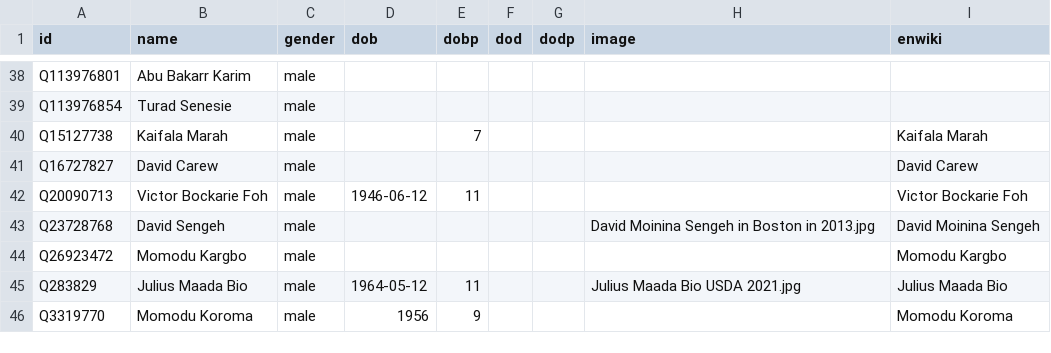
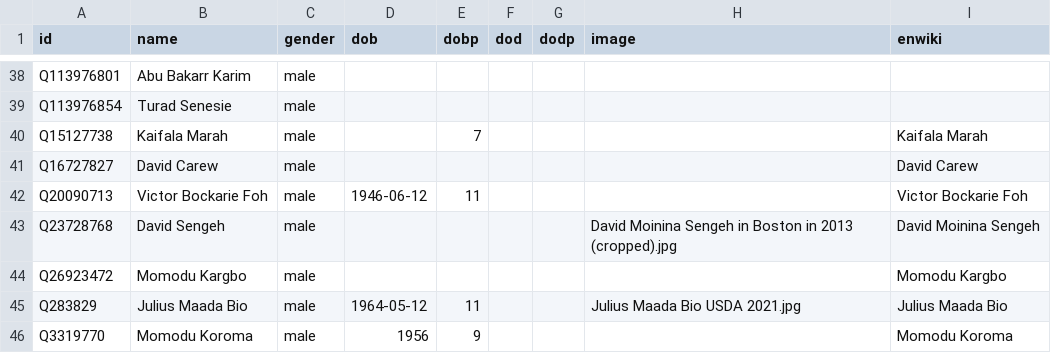
Before and after one commit to every-politician-scrapers/sierra-leone, a CSV file: html/bio.csv, drawn as a sheet; only a part is shown, gaps mark what is left out.

```diff
--- a/html/bio.csv
+++ b/html/bio.csv
@@ -42,3 +42,3 @@ Q16727827,David Carew,male,,,,,,David Carew
 Q20090713,Victor Bockarie Foh,male,1946-06-12,11,,,,Victor Bockarie Foh
-Q23728768,David Sengeh,male,,,,,David Moinina Sengeh in Boston in 2013.jpg,David Moinina Sengeh
+Q23728768,David Sengeh,male,,,,,David Moinina Sengeh in Boston in 2013 (cropped).jpg,David Moinina Sengeh
 Q26923472,Momodu Kargbo,male,,,,,,Momodu Kargbo
```
